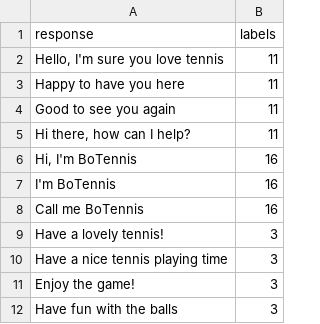
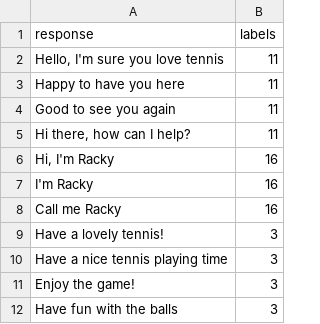
Before and after one commit to Apprentice-doa/Chatbot-using-NLP, a CSV file: dataset/response.csv, drawn as a sheet; only a part is shown.

```diff
--- a/dataset/response.csv
+++ b/dataset/response.csv
@@ -5,5 +5,5 @@ Good to see you again,11
 "Hi there, how can I help?",11
-"Hi, I'm  BoTennis",16
-I'm BoTennis ,16
-Call me BoTennis,16
+"Hi, I'm  Racky",16
+I'm Racky ,16
+Call me Racky,16
 Have a lovely tennis!,3
```
Also changed, not shown: 4 other files.
